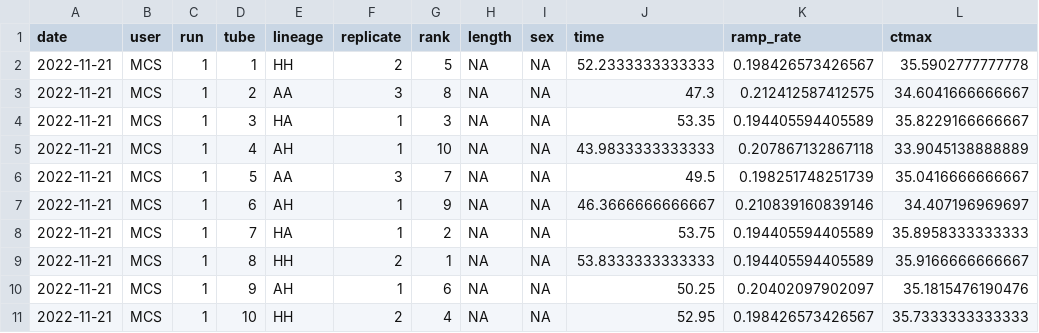
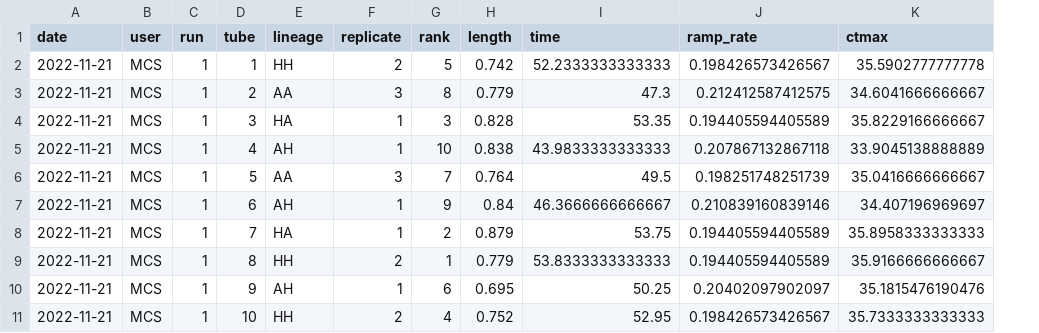
Before and after one commit to ZoopEcoEvo/OWA_CTmax, a CSV file: Output/Data/2022_11_21_ctmax.csv, drawn as a sheet; the diff names each change by its address in the sheet, - before the commit and + after, or states it on an @@ line.

```diff
--- a/Output/Data/2022_11_21_ctmax.csv
+++ b/Output/Data/2022_11_21_ctmax.csv
-column I (sex), rows 2-11: all NA
-H2 (length): NA
+H2 (length): 0.742
-H3 (length): NA
+H3 (length): 0.779
-H4 (length): NA
+H4 (length): 0.828
-H5 (length): NA
+H5 (length): 0.838
-H6 (length): NA
+H6 (length): 0.764
-H7 (length): NA
+H7 (length): 0.84
-H8 (length): NA
+H8 (length): 0.879
-H9 (length): NA
+H9 (length): 0.779
-H10 (length): NA
+H10 (length): 0.695
-H11 (length): NA
+H11 (length): 0.752
```
Also changed, not shown: Output/Data/full_data.csv, 23 other files.
